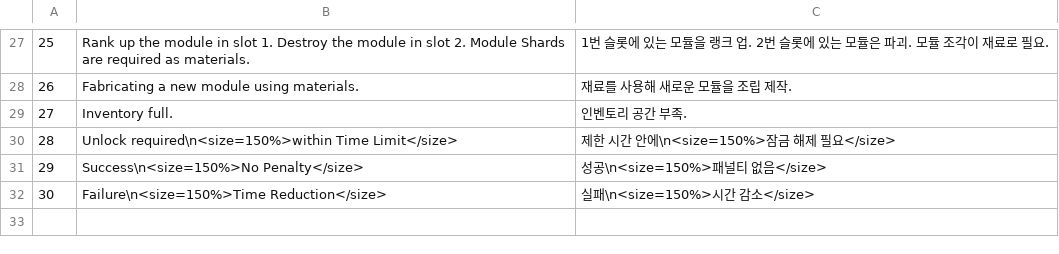
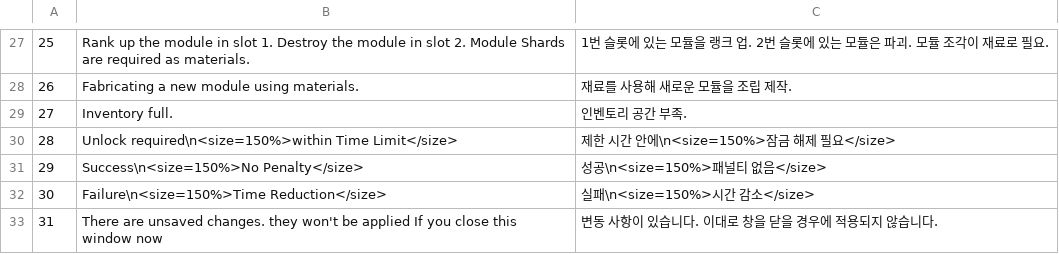
Before and after one commit to VeryMalangCow/RemnantVael, a CSV file: Assets/Resources/CSV/Desc/StaticDescCSV.csv, drawn as a sheet; only a part is shown, gaps mark what is left out; the diff names each change by its address in the sheet, - before the commit and + after, or states it on an @@ line.

```diff
--- a/Assets/Resources/CSV/Desc/StaticDescCSV.csv
+++ b/Assets/Resources/CSV/Desc/StaticDescCSV.csv
+row 33: 31 | There are unsaved changes. they won't be applied If you close this window now | 변동 사항이 있습니다. 이대로 창을 닫을 경우에 적용되지 않습니다.
```
Also changed, not shown: Assets/Resources/CSV/Word/StaticWordCSV.csv, 18 other files.
